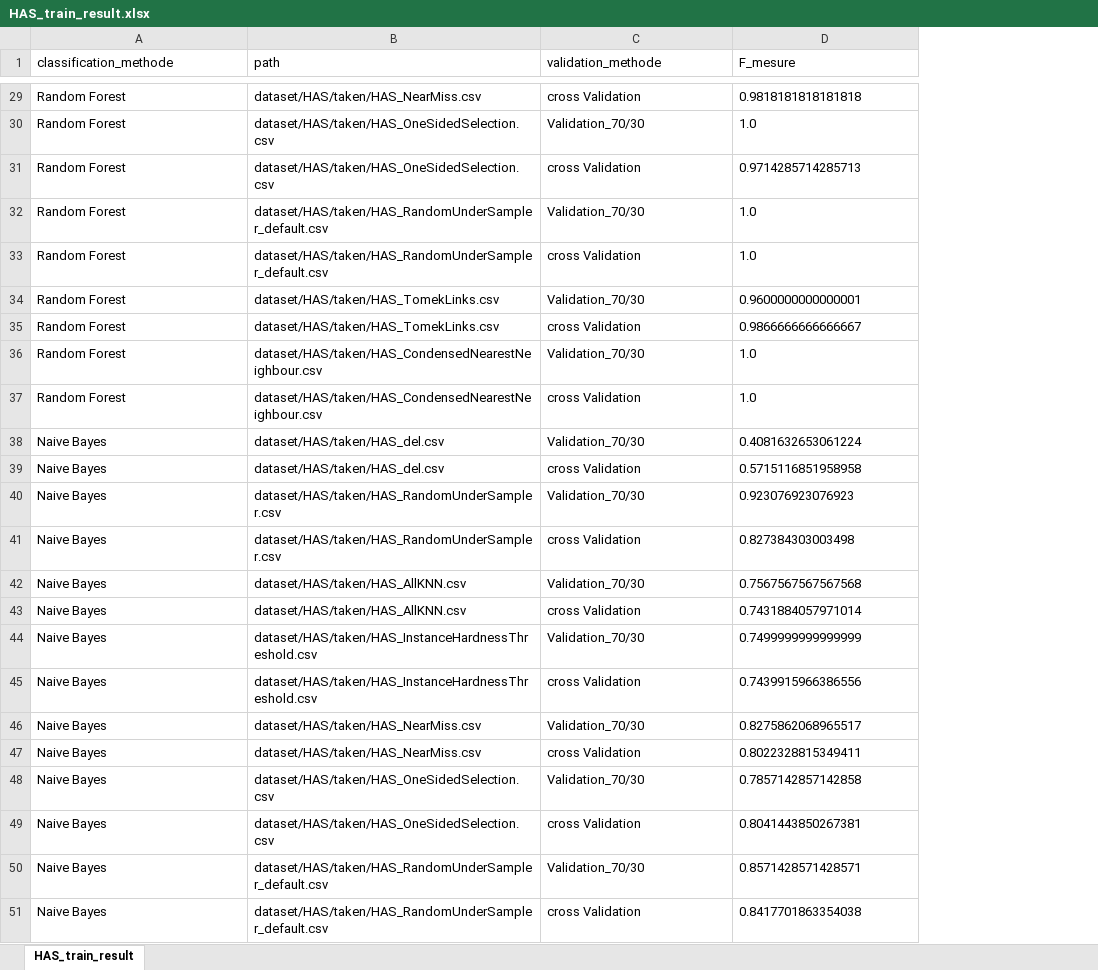
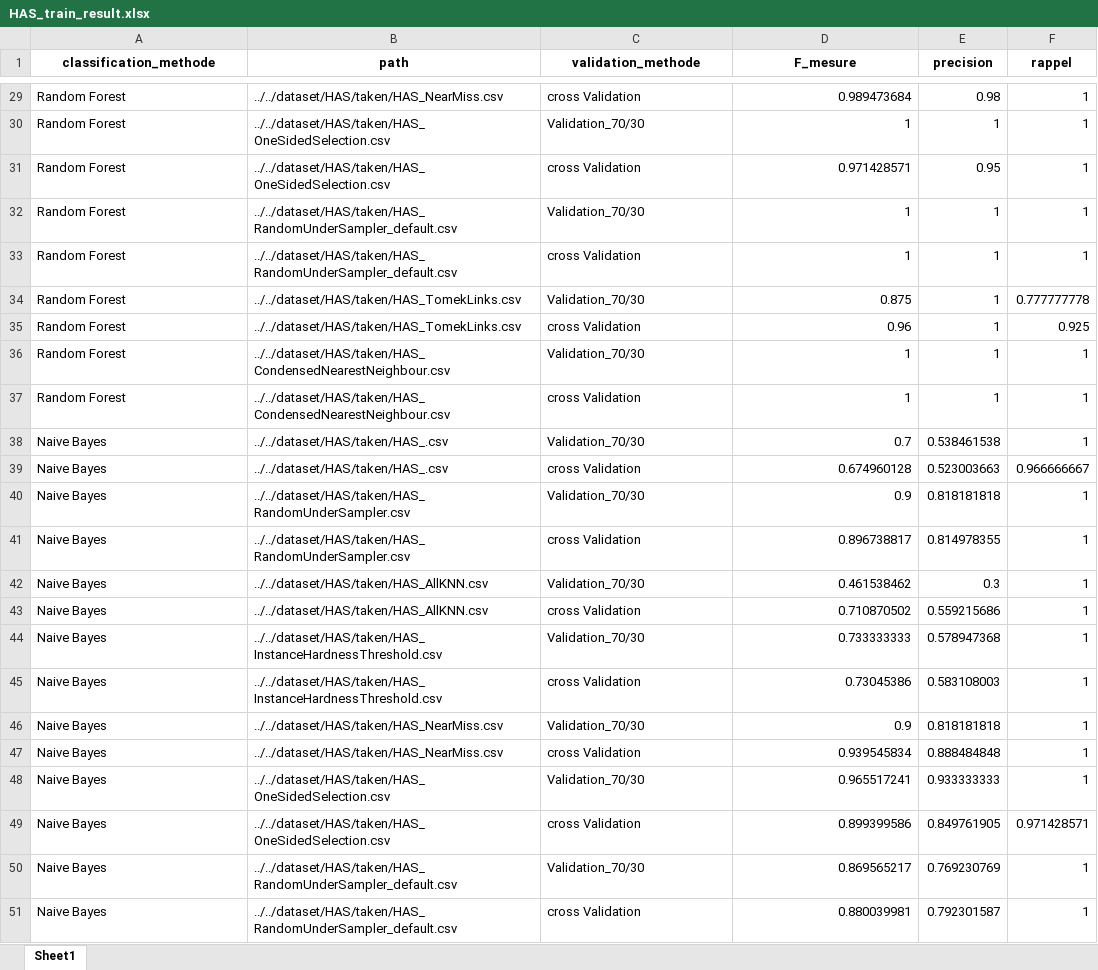
Before and after one commit to nanaker/PFEApprentissage, an Excel workbook: dataset/HAS/HAS_train_result.xlsx, sheet Sheet1, drawn as a sheet; only a part is shown, gaps mark what is left out; values as stored, in another font and other column widths than the file's, no borders; the diff covers the shown part only; the diff names each change by its address in the sheet, - before the commit and + after, or states it on an @@ line.

```diff
--- a/dataset/HAS/HAS_train_result.xlsx (sheet Sheet1)
+++ b/dataset/HAS/HAS_train_result.xlsx (sheet Sheet1)
-sheet tab: HAS_train_result
+sheet tab: Sheet1
+column E (precision), rows 29-51: 0.98 | 1 | 0.95 | 1 | 1 | 1 | 1 | 1 | 1 | 0.538461538 | 0.523003663 | 0.818181818 | 0.814978355 | 0.3 | 0.559215686 | 0.578947368 | 0.583108003 | 0.818181818 | 0.888484848 | 0.933333333 | 0.849761905 | 0.769230769 | 0.792301587
+column F (rappel), rows 29-51: 1 | 1 | 1 | 1 | 1 | 0.777777778 | 0.925 | 1 | 1 | 1 | 0.966666667 | 1 | 1 | 1 | 1 | 1 | 1 | 1 | 1 | 1 | 0.971428571 | 1 | 1
@@ A1:D1 bold: off → on, alignment: left → center @@
-B29 (path): dataset/HAS/taken/HAS_NearMiss.csv
+B29 (path): ../../dataset/HAS/taken/HAS_NearMiss.csv
-D29 (F_mesure): 0.9818181818181818
+D29 (F_mesure): 0.989473684
-B30:B31 (path): dataset/HAS/taken/HAS_OneSidedSelection.csv
+B30:B31 (path): ../../dataset/HAS/taken/HAS_OneSidedSelection.csv
-D30 (F_mesure): 1.0
+D30 (F_mesure): 1
-D31 (F_mesure): 0.9714285714285713
+D31 (F_mesure): 0.971428571
-B32:B33 (path): dataset/HAS/taken/HAS_RandomUnderSampler_default.csv
+B32:B33 (path): ../../dataset/HAS/taken/HAS_RandomUnderSampler_default.csv
-D32:D33 (F_mesure): 1.0
+D32:D33 (F_mesure): 1
-B34:B35 (path): dataset/HAS/taken/HAS_TomekLinks.csv
+B34:B35 (path): ../../dataset/HAS/taken/HAS_TomekLinks.csv
-D34 (F_mesure): 0.9600000000000001
+D34 (F_mesure): 0.875
-D35 (F_mesure): 0.9866666666666667
+D35 (F_mesure): 0.96
-B36:B37 (path): dataset/HAS/taken/HAS_CondensedNearestNeighbour.csv
+B36:B37 (path): ../../dataset/HAS/taken/HAS_CondensedNearestNeighbour.csv
-D36:D37 (F_mesure): 1.0
+D36:D37 (F_mesure): 1
-B38:B39 (path): dataset/HAS/taken/HAS_del.csv
+B38:B39 (path): ../../dataset/HAS/taken/HAS_.csv
-D38 (F_mesure): 0.4081632653061224
+D38 (F_mesure): 0.7
-D39 (F_mesure): 0.5715116851958958
+D39 (F_mesure): 0.674960128
-B40:B41 (path): dataset/HAS/taken/HAS_RandomUnderSampler.csv
+B40:B41 (path): ../../dataset/HAS/taken/HAS_RandomUnderSampler.csv
-D40 (F_mesure): 0.923076923076923
+D40 (F_mesure): 0.9
-D41 (F_mesure): 0.827384303003498
+D41 (F_mesure): 0.896738817
-B42:B43 (path): dataset/HAS/taken/HAS_AllKNN.csv
+B42:B43 (path): ../../dataset/HAS/taken/HAS_AllKNN.csv
-D42 (F_mesure): 0.7567567567567568
+D42 (F_mesure): 0.461538462
-D43 (F_mesure): 0.7431884057971014
+D43 (F_mesure): 0.710870502
-B44:B45 (path): dataset/HAS/taken/HAS_InstanceHardnessThreshold.csv
+B44:B45 (path): ../../dataset/HAS/taken/HAS_InstanceHardnessThreshold.csv
-D44 (F_mesure): 0.7499999999999999
+D44 (F_mesure): 0.733333333
-D45 (F_mesure): 0.7439915966386556
+D45 (F_mesure): 0.73045386
-B46:B47 (path): dataset/HAS/taken/HAS_NearMiss.csv
+B46:B47 (path): ../../dataset/HAS/taken/HAS_NearMiss.csv
-D46 (F_mesure): 0.8275862068965517
+D46 (F_mesure): 0.9
-D47 (F_mesure): 0.8022328815349411
+D47 (F_mesure): 0.939545834
-B48:B49 (path): dataset/HAS/taken/HAS_OneSidedSelection.csv
+B48:B49 (path): ../../dataset/HAS/taken/HAS_OneSidedSelection.csv
-D48 (F_mesure): 0.7857142857142858
+D48 (F_mesure): 0.965517241
-D49 (F_mesure): 0.8041443850267381
+D49 (F_mesure): 0.899399586
-B50:B51 (path): dataset/HAS/taken/HAS_RandomUnderSampler_default.csv
+B50:B51 (path): ../../dataset/HAS/taken/HAS_RandomUnderSampler_default.csv
-D50 (F_mesure): 0.8571428571428571
+D50 (F_mesure): 0.869565217
-D51 (F_mesure): 0.8417701863354038
+D51 (F_mesure): 0.880039981
```
Also changed, not shown: 98 edited cells elsewhere in this sheet, dataset/HBR/HBR_train_result.xlsx, dataset/LIC/LIC_train_result.xlsx, 56 other files.
